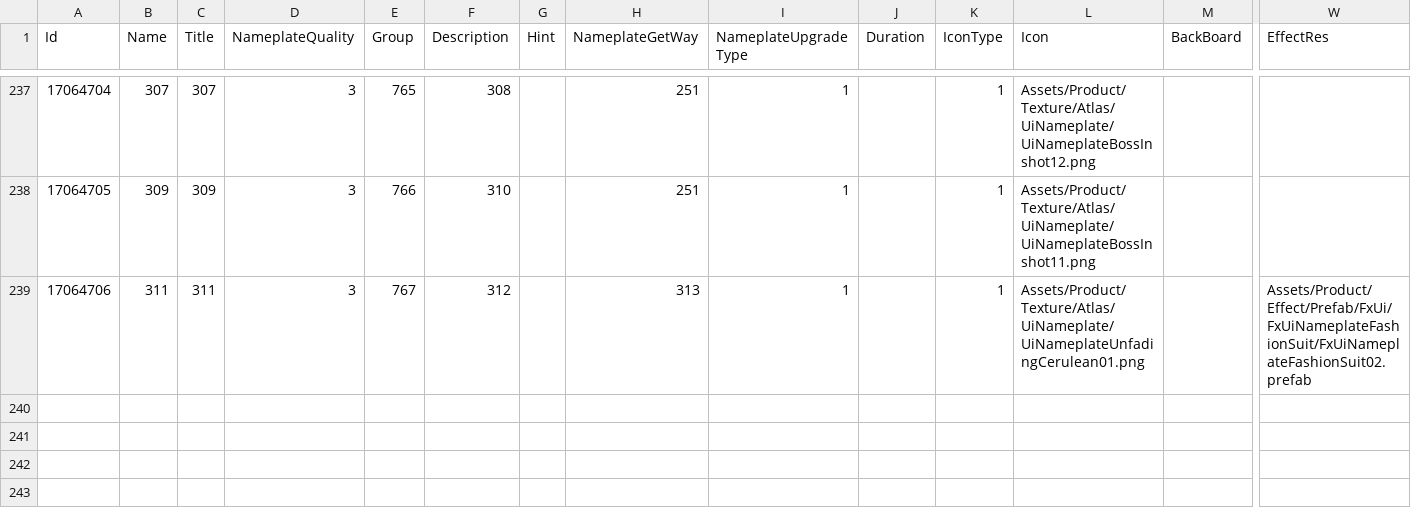
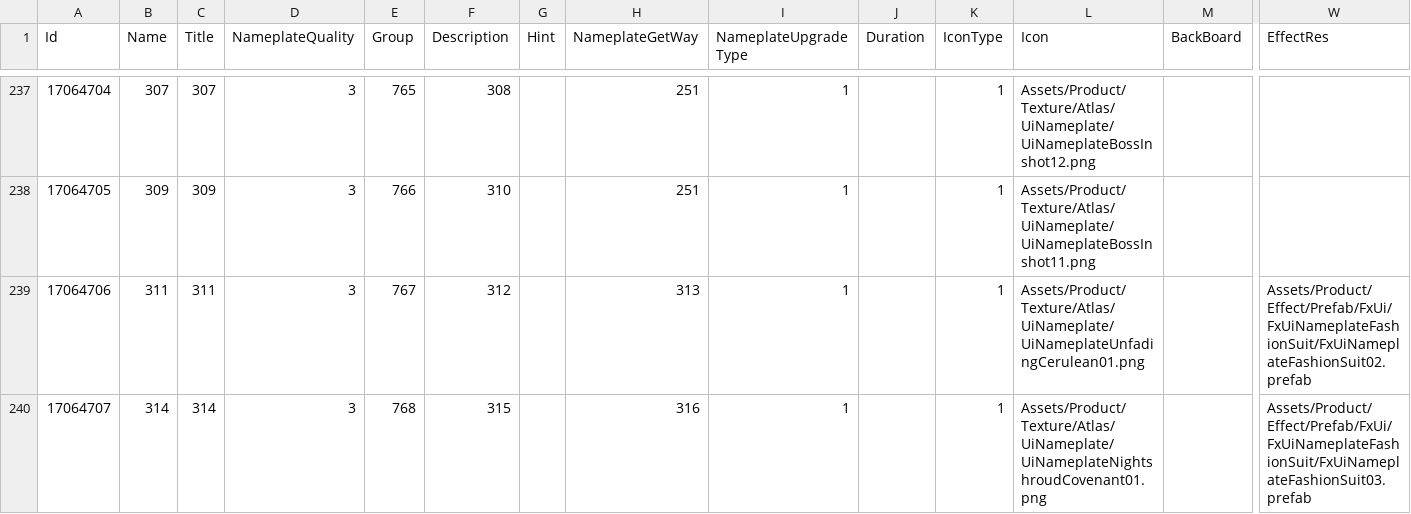
Before and after one commit to wacmkxiaoyi/pgr-gm-tool, a TSV file: backend/assets/EN/Nameplate.tsv, drawn as a sheet; only a part is shown, gaps mark what is left out; rows hold the shown columns only; the diff names each change by its address in the sheet, - before the commit and + after, or states it on an @@ line.

```diff
--- a/backend/assets/EN/Nameplate.tsv
+++ b/backend/assets/EN/Nameplate.tsv
+row 240: 17064707 | 314 | 314 | 3 | 768 | 315 |  | 316 | 1 |  | 1 | Assets/Product/Texture/Atlas/UiNameplate/UiNameplateNightshroudCovenant01.png |  | Assets/Product/Effect/Prefab/FxUi/FxUiNameplateFashionSuit/FxUiNameplateFashionSuit03.prefab
```
Also changed, not shown: backend/assets/EN/CharacterQuality.tsv, backend/assets/EN/Partner.tsv, 10 other files.
